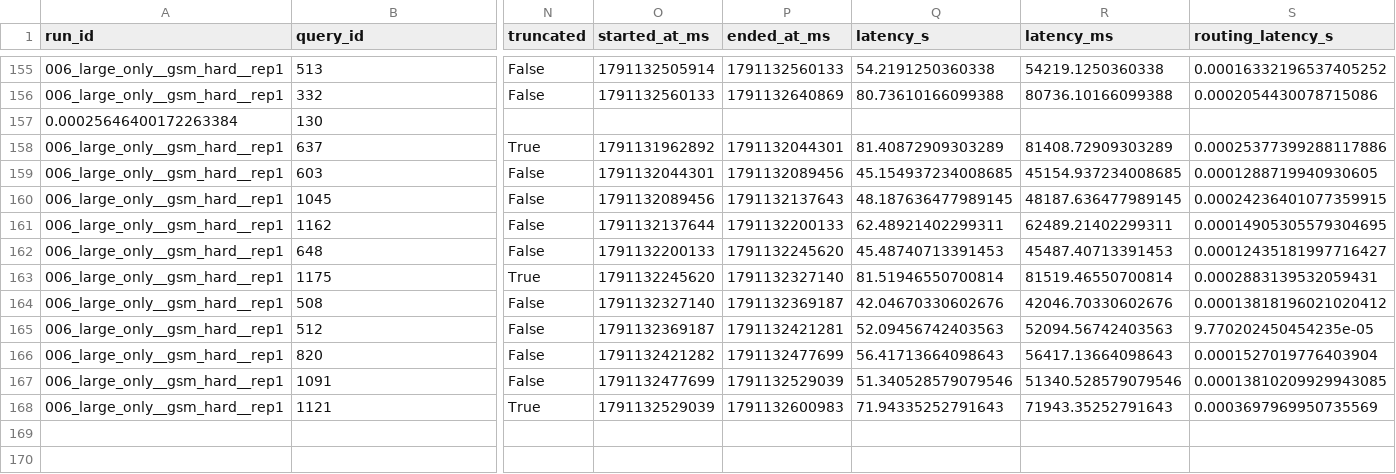
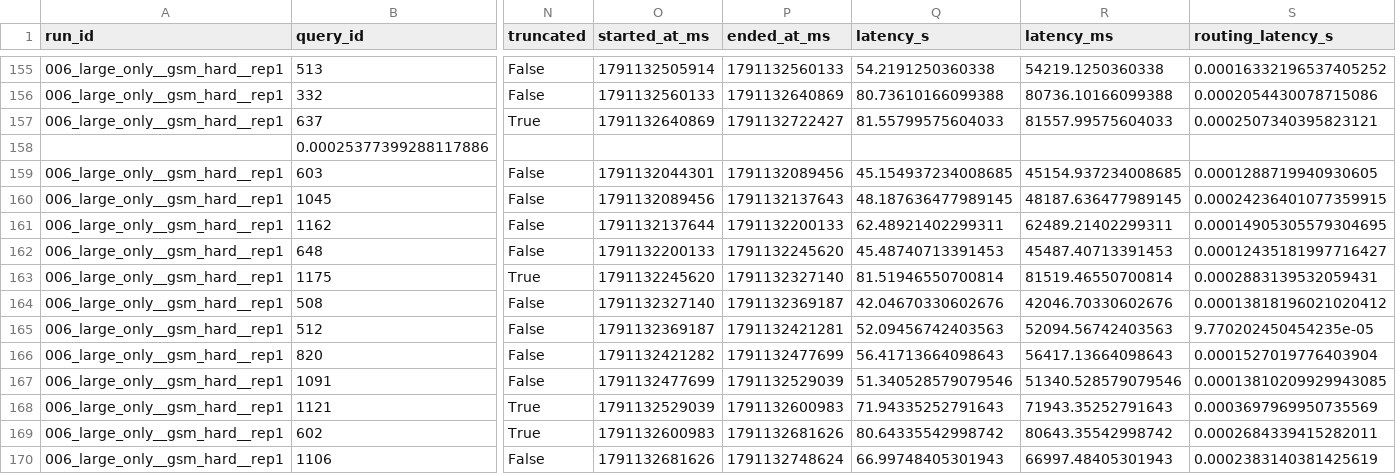
Before and after one commit to MJLiiii/GreenLabTeamX, a CSV file: results/calibration/006_large_only__gsm_hard__rep1/queries.csv, drawn as a sheet; only a part is shown, gaps mark what is left out; removed rows and columns are numbered as before the commit, all else as after; rows hold the shown columns only; the diff names each change by its address in the sheet, - before the commit and + after, or states it on an @@ line.

```diff
--- a/results/calibration/006_large_only__gsm_hard__rep1/queries.csv
+++ b/results/calibration/006_large_only__gsm_hard__rep1/queries.csv
-row 157: 0.00025646400172263384 | 130
-O157 (started_at_ms): 1791131962892
+O157 (started_at_ms): 1791132640869
-P157 (ended_at_ms): 1791132044301
+P157 (ended_at_ms): 1791132722427
-Q157 (latency_s): 81.40872909303289
+Q157 (latency_s): 81.55799575604033
-R157 (latency_ms): 81408.72909303289
+R157 (latency_ms): 81557.99575604033
-S157 (routing_latency_s): 0.00025377399288117886
+S157 (routing_latency_s): 0.0002507340395823121
+row 158:  | 0.00025377399288117886
+row 169: 006_large_only__gsm_hard__rep1 | 602 | True | 1791132600983 | 1791132681626 | 80.64335542998742 | 80643.35542998742 | 0.0002684339415282011
+row 170: 006_large_only__gsm_hard__rep1 | 1106 | False | 1791132681626 | 1791132748624 | 66.99748405301943 | 66997.48405301943 | 0.0002383140381425619
```
Also changed, not shown: results/calibration/006_large_only__gsm_hard__rep1/calls.csv.
